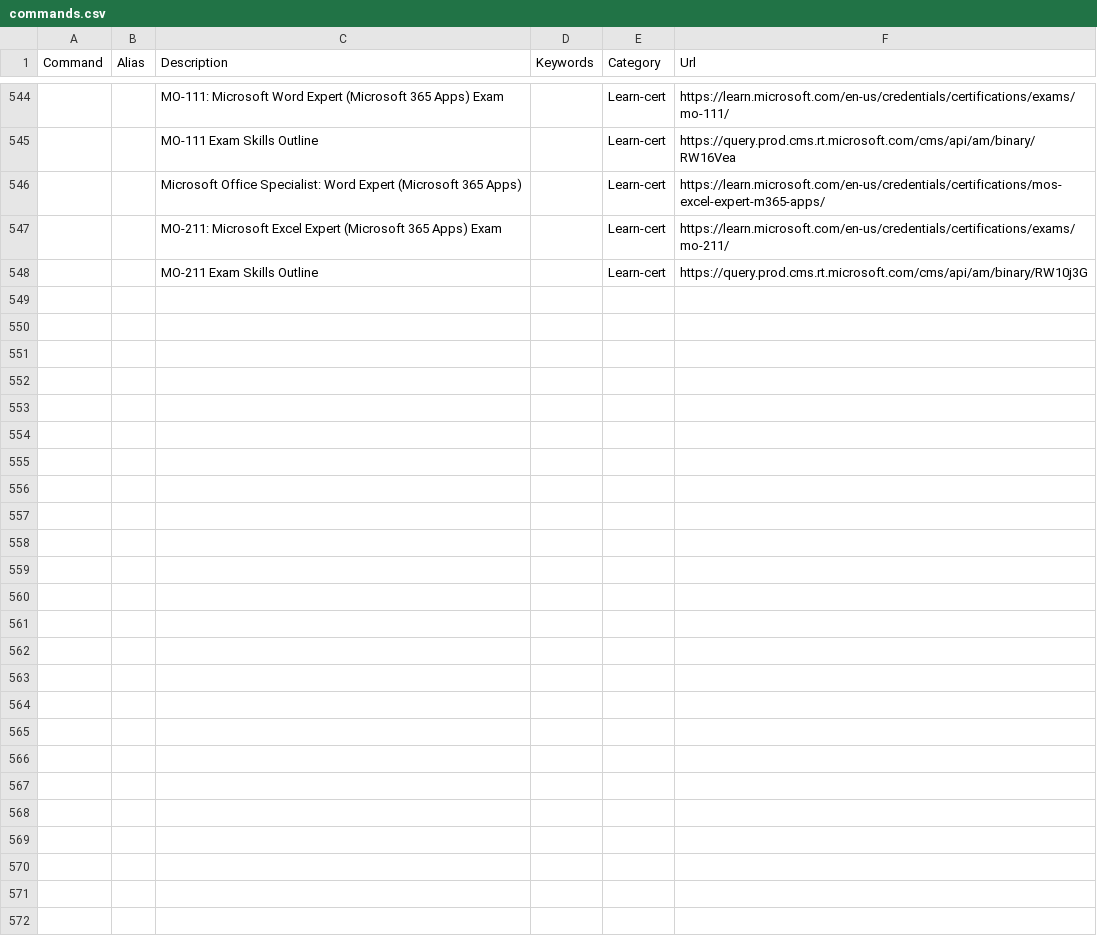
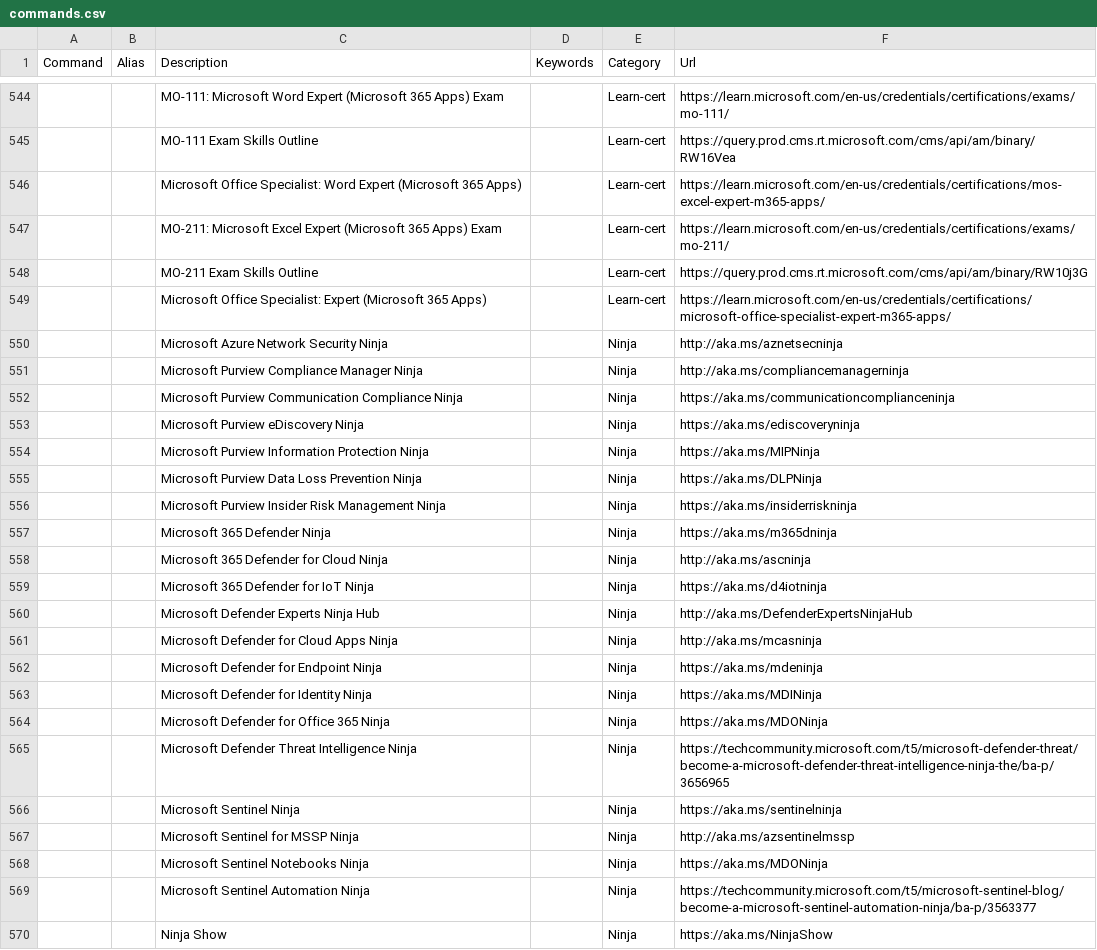
Before and after one commit to modernnerdplace/nerd.ms, a CSV file: config/commands.csv, drawn as a sheet; only a part is shown, gaps mark what is left out; the diff names each change by its address in the sheet, - before the commit and + after, or states it on an @@ line.

Commit message:
Commands added Ninja & filter

```diff
--- a/config/commands.csv
+++ b/config/commands.csv
+row 549:  |  | Microsoft Office Specialist: Expert (Microsoft 365 Apps) |  | Learn-cert | https://learn.microsoft.com/en-us/credentials/certifications/microsoft-office-specialist-expert-m365-apps/
+row 550:  |  | Microsoft Azure Network Security Ninja |  | Ninja | http://aka.ms/aznetsecninja
+row 551:  |  | Microsoft Purview Compliance Manager Ninja |  | Ninja | http://aka.ms/compliancemanagerninja
+row 552:  |  | Microsoft Purview Communication Compliance Ninja |  | Ninja | https://aka.ms/communicationcomplianceninja
+row 553:  |  | Microsoft Purview eDiscovery Ninja |  | Ninja | https://aka.ms/ediscoveryninja
+row 554:  |  | Microsoft Purview Information Protection Ninja |  | Ninja | https://aka.ms/MIPNinja
+row 555:  |  | Microsoft Purview Data Loss Prevention Ninja |  | Ninja | https://aka.ms/DLPNinja
+row 556:  |  | Microsoft Purview Insider Risk Management Ninja |  | Ninja | https://aka.ms/insiderriskninja
+row 557:  |  | Microsoft 365 Defender Ninja |  | Ninja | https://aka.ms/m365dninja
+row 558:  |  | Microsoft 365 Defender for Cloud Ninja |  | Ninja | http://aka.ms/ascninja
+row 559:  |  | Microsoft 365 Defender for IoT Ninja |  | Ninja | https://aka.ms/d4iotninja
+row 560:  |  | Microsoft Defender Experts Ninja Hub |  | Ninja | http://aka.ms/DefenderExpertsNinjaHub
+row 561:  |  | Microsoft Defender for Cloud Apps Ninja |  | Ninja | http://aka.ms/mcasninja
+row 562:  |  | Microsoft Defender for Endpoint Ninja |  | Ninja | https://aka.ms/mdeninja
+row 563:  |  | Microsoft Defender for Identity Ninja |  | Ninja | https://aka.ms/MDINinja
+row 564:  |  | Microsoft Defender for Office 365 Ninja |  | Ninja | https://aka.ms/MDONinja
+row 565:  |  | Microsoft Defender Threat Intelligence Ninja |  | Ninja | https://techcommunity.microsoft.com/t5/microsoft-defender-threat/become-a-microsoft-defender-threat-intelligence-ninja-the/ba-p/3656965
+row 566:  |  | Microsoft Sentinel Ninja |  | Ninja | https://aka.ms/sentinelninja
+row 567:  |  | Microsoft Sentinel for MSSP Ninja |  | Ninja | http://aka.ms/azsentinelmssp
+row 568:  |  | Microsoft Sentinel Notebooks Ninja |  | Ninja | https://aka.ms/MDONinja
+row 569:  |  | Microsoft Sentinel Automation Ninja |  | Ninja | https://techcommunity.microsoft.com/t5/microsoft-sentinel-blog/become-a-microsoft-sentinel-automation-ninja/ba-p/3563377
+row 570:  |  | Ninja Show |  | Ninja | https://aka.ms/NinjaShow
```
Also changed, not shown: 2 other files.
